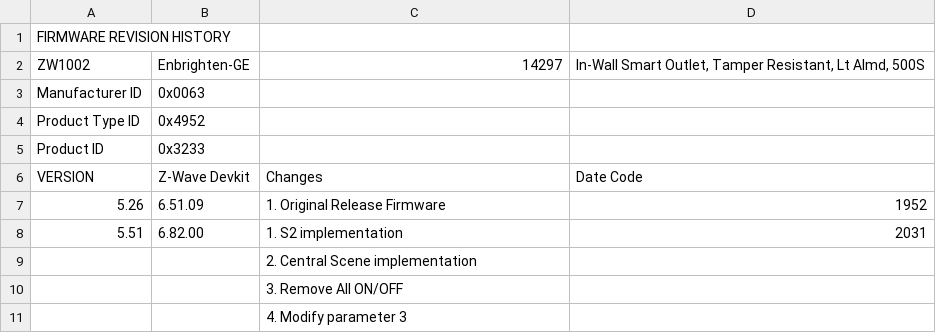
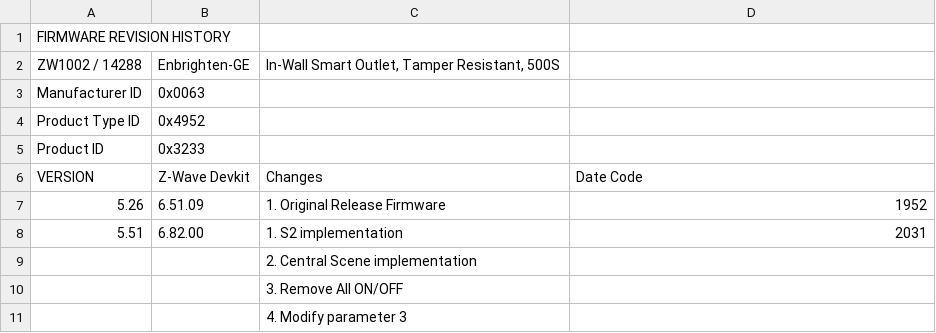
Before and after one commit to jascoproducts/firmware, a CSV file: zwave/Enbrighten-GE/ZW1002/14297 - In-Wall Smart Outlet, Tamper Resistant, Lt Almd, 500S/14297_Revision_History.csv, drawn as a sheet; removed rows and columns are numbered as before the commit, all else as after; the diff names each change by its address in the sheet, - before the commit and + after, or states it on an @@ line.

Commit message:
Preview manufacturer specific string pt4

```diff
--- a/zwave/Enbrighten-GE/ZW1002/14297 - In-Wall Smart Outlet, Tamper Resistant, Lt Almd, 500S/14297_Revision_History.csv
+++ b/zwave/Enbrighten-GE/ZW1002/14297 - In-Wall Smart Outlet, Tamper Resistant, Lt Almd, 500S/14297_Revision_History.csv
-row 2: ZW1002 | Enbrighten-GE | 14297 | In-Wall Smart Outlet, Tamper Resistant, Lt Almd, 500S
+row 2: ZW1002 / 14288 | Enbrighten-GE | In-Wall Smart Outlet, Tamper Resistant, 500S
```
